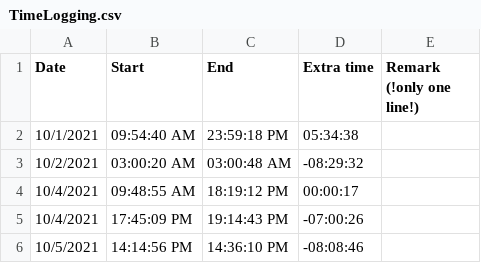
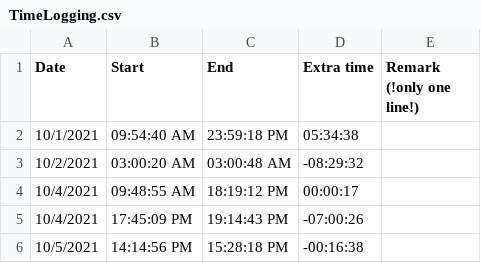
Before and after one commit to Daveric/JobTimetracker, a CSV file: TimeJob/bin/Release/TimeJobTracking/TimeLogging.csv, drawn as a sheet.

```diff
--- a/TimeJob/bin/Release/TimeJobTracking/TimeLogging.csv
+++ b/TimeJob/bin/Release/TimeJobTracking/TimeLogging.csv
@@ -5,2 +5,2 @@ Date,Start,End,Extra time,Remark (!only one line!)
 10/4/2021,17:45:09 PM,19:14:43 PM,-07:00:26,
-10/5/2021,14:14:56 PM,14:36:10 PM,-08:08:46,
+10/5/2021,14:14:56 PM,15:28:18 PM,-00:16:38,
```
Also changed, not shown: 4 other files.
